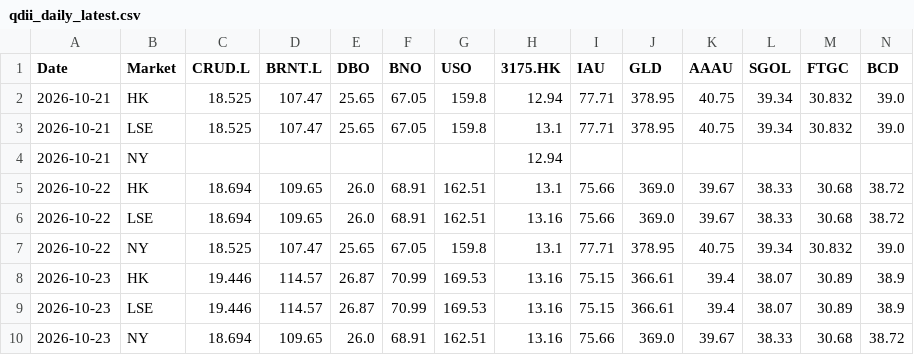
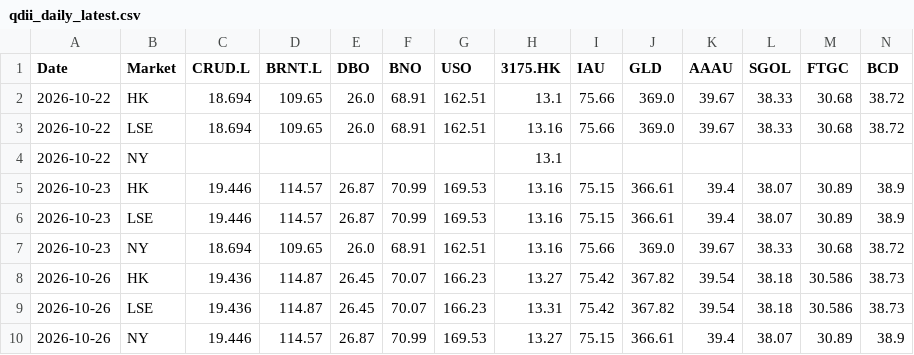
Before and after one commit to shichengchengya-web/iopv, a CSV file: output/qdii_daily_latest.csv, drawn as a sheet; only a part is shown; the shorter side is filled out with more unchanged rows; removed rows and columns are numbered as before the commit, all else as after; rows hold the shown columns only; the diff covers the shown part only; the diff names each change by its address in the sheet, - before the commit and + after, or states it on an @@ line.

```diff
--- a/output/qdii_daily_latest.csv
+++ b/output/qdii_daily_latest.csv
-row 2: 2026-10-21 | HK | 18.525 | 107.47 | 25.65 | 67.05 | 159.8 | 12.94 | 77.71 | 378.95 | 40.75 | 39.34 | 30.832 | 39.0
-row 3: 2026-10-21 | LSE | 18.525 | 107.47 | 25.65 | 67.05 | 159.8 | 13.1 | 77.71 | 378.95 | 40.75 | 39.34 | 30.832 | 39.0
-row 4: 2026-10-21 | NY |  |  |  |  |  | 12.94
-row 7: 2026-10-22 | NY | 18.525 | 107.47 | 25.65 | 67.05 | 159.8 | 13.1 | 77.71 | 378.95 | 40.75 | 39.34 | 30.832 | 39.0
+row 4: 2026-10-22 | NY |  |  |  |  |  | 13.1
```
Also changed, not shown: 3 added rows and 15 edited cells elsewhere in this file.
